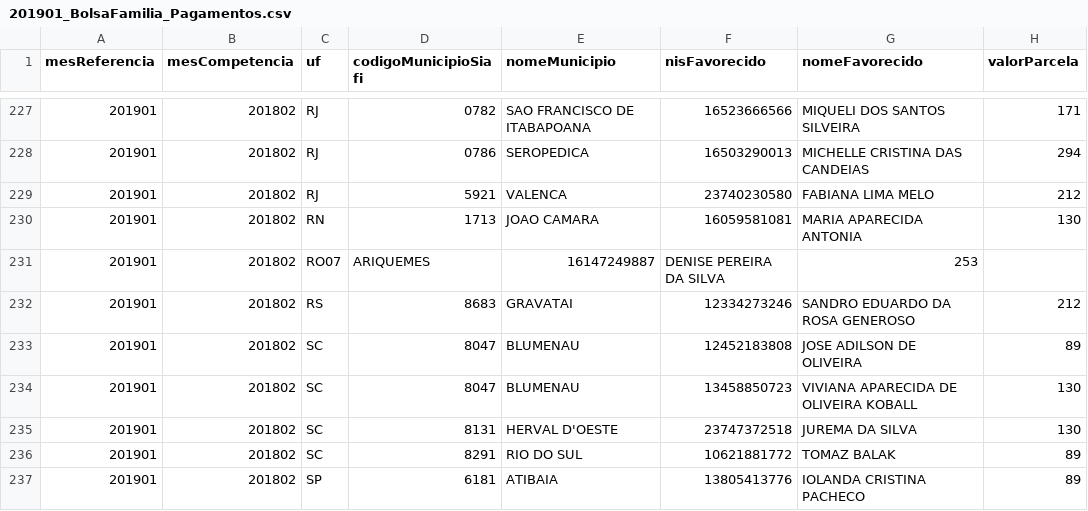
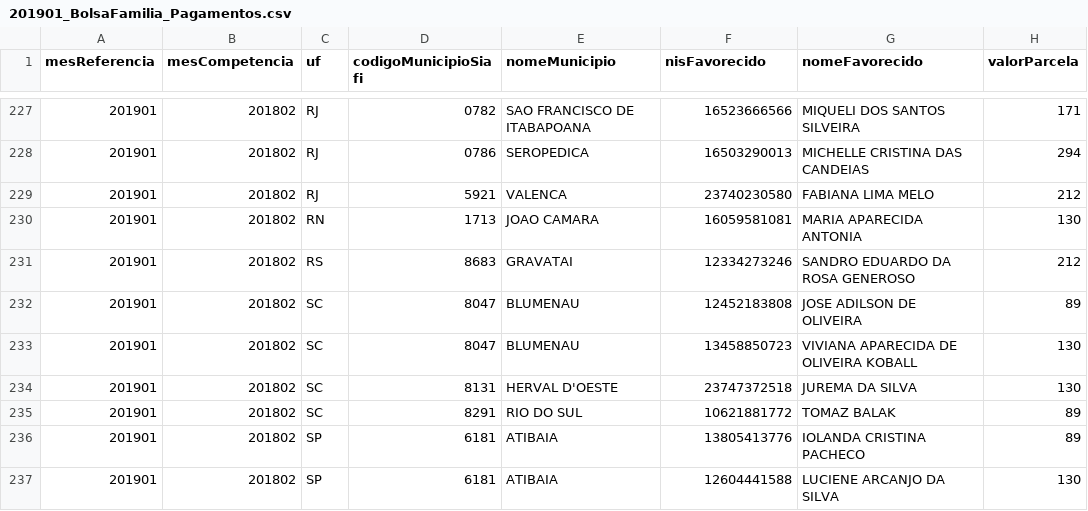
Before and after one commit to cnorbiato/java-kafka-producer, a CSV file: src/main/resources/201901_BolsaFamilia_Pagamentos.csv, drawn as a sheet; only a part is shown, gaps mark what is left out; the shorter side is filled out with more unchanged rows; the diff names each change by its address in the sheet, - before the commit and + after, or states it on an @@ line.

Commit message:
Update 201901_BolsaFamilia_Pagamentos.csv

```diff
--- a/src/main/resources/201901_BolsaFamilia_Pagamentos.csv
+++ b/src/main/resources/201901_BolsaFamilia_Pagamentos.csv
-row 231: 201901 | 201802 | RO07 | ARIQUEMES | 16147249887 | DENISE PEREIRA DA SILVA | 253
```
